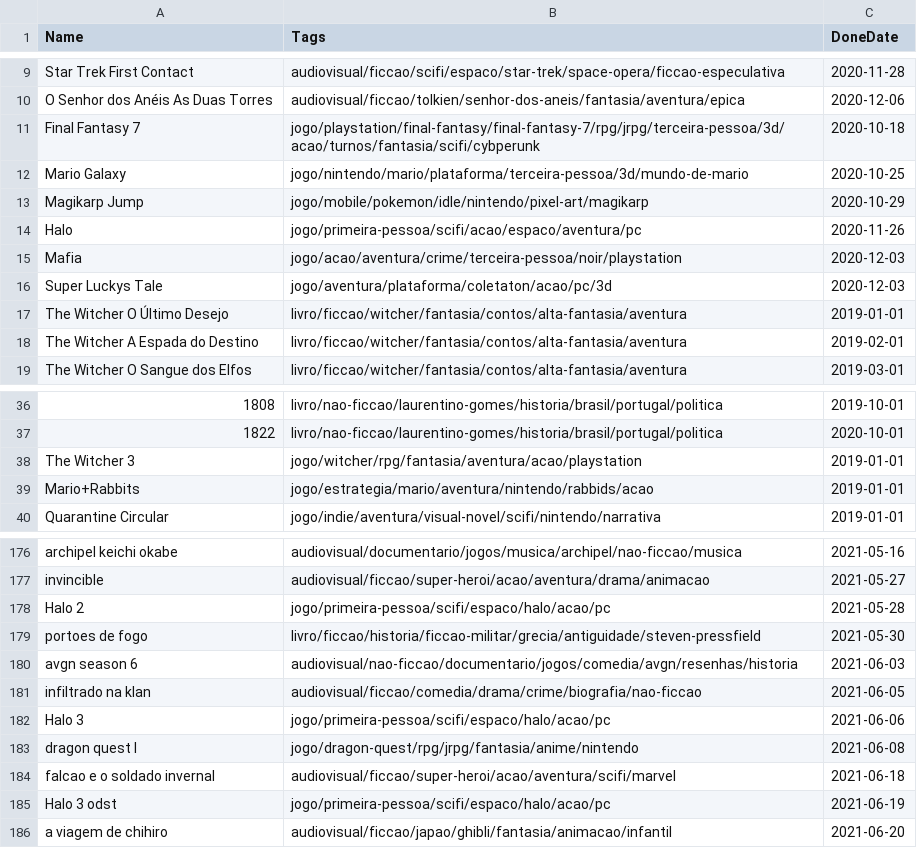
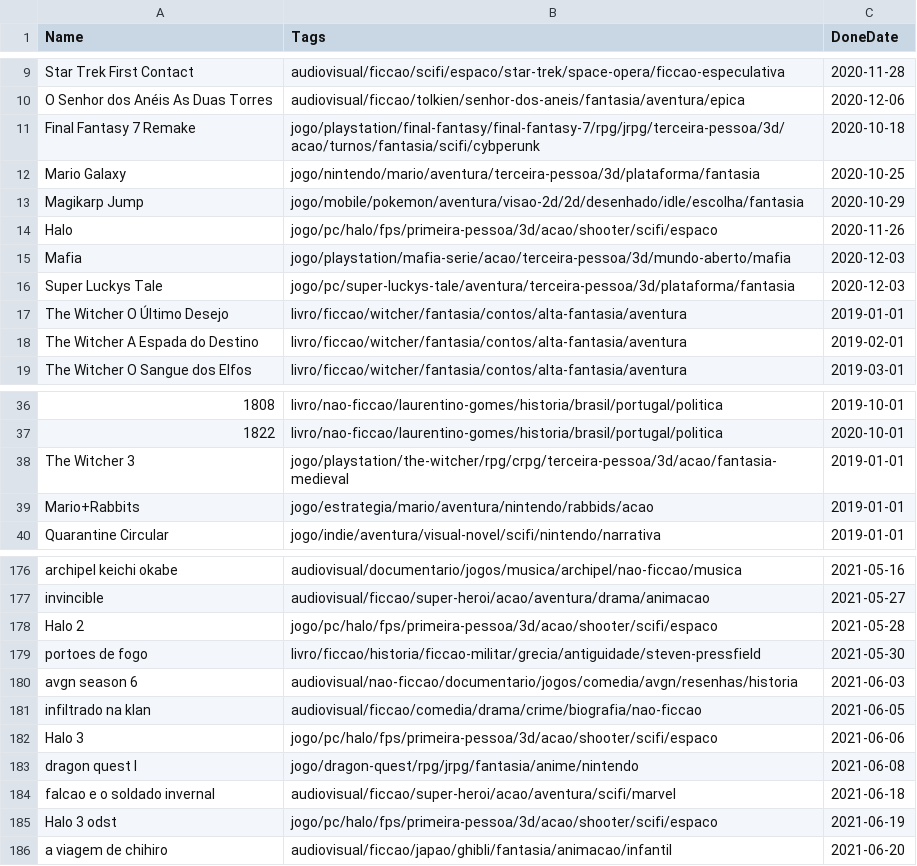
Before and after one commit to matheusmco/EntertainmentChooser, a CSV file: items/doneItems.csv, drawn as a sheet; only a part is shown, gaps mark what is left out; the diff names each change by its address in the sheet, - before the commit and + after, or states it on an @@ line.

Commit message:
feat:added new tags to some items

```diff
--- a/items/doneItems.csv
+++ b/items/doneItems.csv
-A11 (Name): Final Fantasy 7
+A11 (Name): Final Fantasy 7 Remake
-B12 (Tags): jogo/nintendo/mario/plataforma/terceira-pessoa/3d/mundo-de-mario
+B12 (Tags): jogo/nintendo/mario/aventura/terceira-pessoa/3d/plataforma/fantasia
-B13 (Tags): jogo/mobile/pokemon/idle/nintendo/pixel-art/magikarp
+B13 (Tags): jogo/mobile/pokemon/aventura/visao-2d/2d/desenhado/idle/escolha/fantasia
-B14 (Tags): jogo/primeira-pessoa/scifi/acao/espaco/aventura/pc
+B14 (Tags): jogo/pc/halo/fps/primeira-pessoa/3d/acao/shooter/scifi/espaco
-B15 (Tags): jogo/acao/aventura/crime/terceira-pessoa/noir/playstation
+B15 (Tags): jogo/playstation/mafia-serie/acao/terceira-pessoa/3d/mundo-aberto/mafia
-B16 (Tags): jogo/aventura/plataforma/coletaton/acao/pc/3d
+B16 (Tags): jogo/pc/super-luckys-tale/aventura/terceira-pessoa/3d/plataforma/fantasia
-B38 (Tags): jogo/witcher/rpg/fantasia/aventura/acao/playstation
+B38 (Tags): jogo/playstation/the-witcher/rpg/crpg/terceira-pessoa/3d/acao/fantasia-medieval
-B178 (Tags): jogo/primeira-pessoa/scifi/espaco/halo/acao/pc
+B178 (Tags): jogo/pc/halo/fps/primeira-pessoa/3d/acao/shooter/scifi/espaco
-B182 (Tags): jogo/primeira-pessoa/scifi/espaco/halo/acao/pc
+B182 (Tags): jogo/pc/halo/fps/primeira-pessoa/3d/acao/shooter/scifi/espaco
-B185 (Tags): jogo/primeira-pessoa/scifi/espaco/halo/acao/pc
+B185 (Tags): jogo/pc/halo/fps/primeira-pessoa/3d/acao/shooter/scifi/espaco
```
Also changed, not shown: items/backlogItems.csv.
